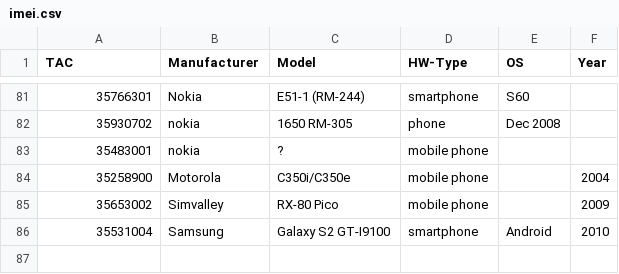
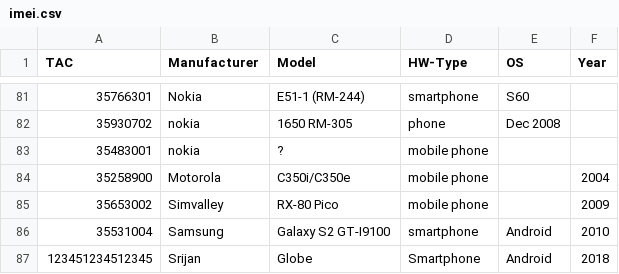
Before and after one commit to UMANET123/SRIJAN-REPO, a CSV file: src/micro-services/device-details/imei.csv, drawn as a sheet; only a part is shown, gaps mark what is left out; the diff names each change by its address in the sheet, - before the commit and + after, or states it on an @@ line.

Commit message:
Added new imei number to the list

```diff
--- a/src/micro-services/device-details/imei.csv
+++ b/src/micro-services/device-details/imei.csv
+row 87: 123451234512345 | Srijan | Globe | Smartphone | Android | 2018
```
